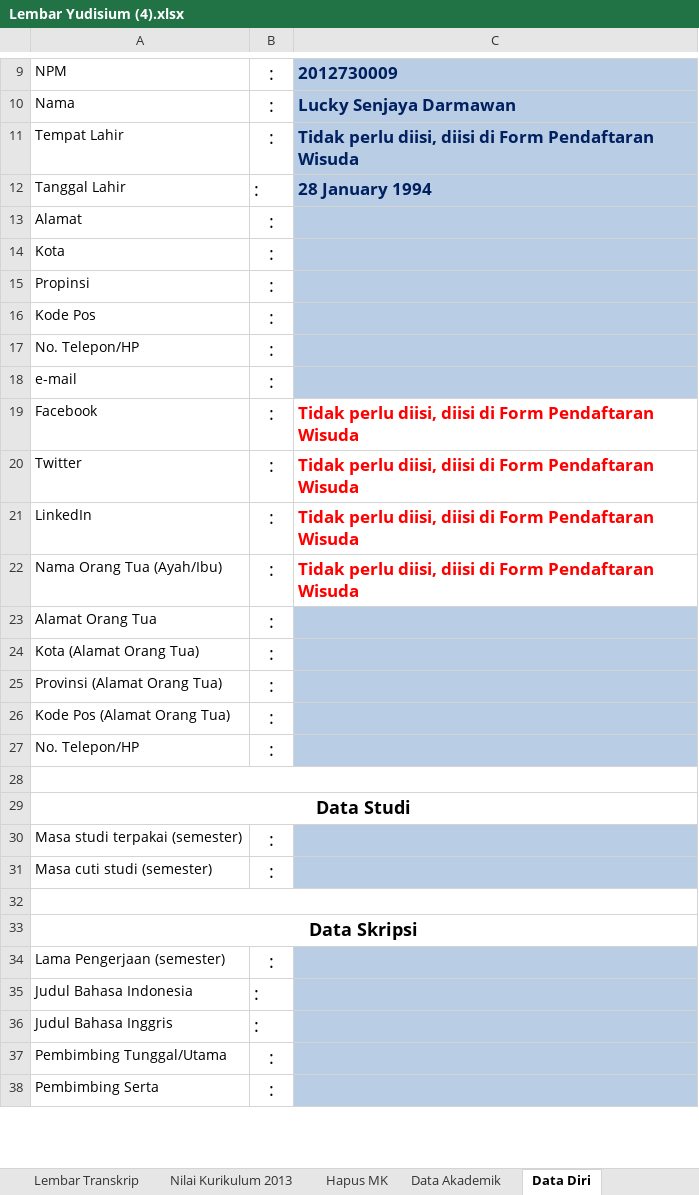
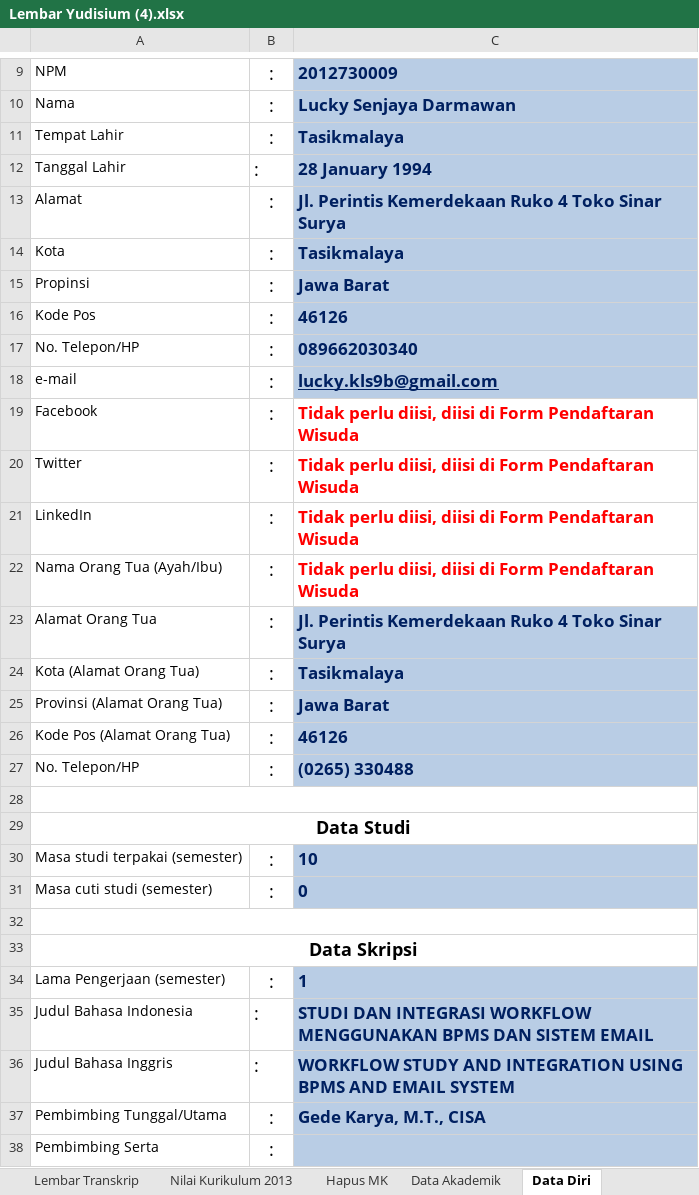
Before and after one commit to luckysenjaya/Skripsi, an Excel workbook: 11. Yudisium/Lembar Yudisium (4).xlsx, sheet Data Diri, drawn as a sheet; only a part is shown, gaps mark what is left out; values as stored, in another font and other column widths than the file's, no borders; the diff covers the shown part only; the diff names each change by its address in the sheet, - before the commit and + after, or states it on an @@ line.

```diff
--- a/11. Yudisium/Lembar Yudisium (4).xlsx (sheet Data Diri)
+++ b/11. Yudisium/Lembar Yudisium (4).xlsx (sheet Data Diri)
-C11: Tidak perlu diisi, diisi di Form Pendaftaran Wisuda
+C11: Tasikmalaya
-C13: (empty)
+C13: Jl. Perintis Kemerdekaan Ruko 4 Toko Sinar Surya
-C14: (empty)
+C14: Tasikmalaya
-C15: (empty)
+C15: Jawa Barat
-C16: (empty)
+C16: 46126
-C17: (empty)
+C17: 089662030340
-C18: (empty)
+C18: lucky.kls9b@gmail.com
-C23: (empty)
+C23: Jl. Perintis Kemerdekaan Ruko 4 Toko Sinar Surya
-C24: (empty)
+C24: Tasikmalaya
-C25: (empty)
+C25: Jawa Barat
-C26: (empty)
+C26: 46126
-C27: (empty)
+C27: (0265) 330488
-C30: (empty)
+C30: 10
-C31: (empty)
+C31: 0
-C34: (empty)
+C34: 1
-C35: (empty)
+C35: STUDI DAN INTEGRASI WORKFLOW MENGGUNAKAN BPMS DAN SISTEM EMAIL
-C36: (empty)
+C36: WORKFLOW STUDY AND INTEGRATION USING BPMS AND EMAIL SYSTEM
-C37: (empty)
+C37: Gede Karya, M.T., CISA
```
Also changed, not shown: 4 edited cells elsewhere in this sheet, sheet Lembar Data Diri, sheet Lembar Pernyataan, hidden cells, 7 other files.
